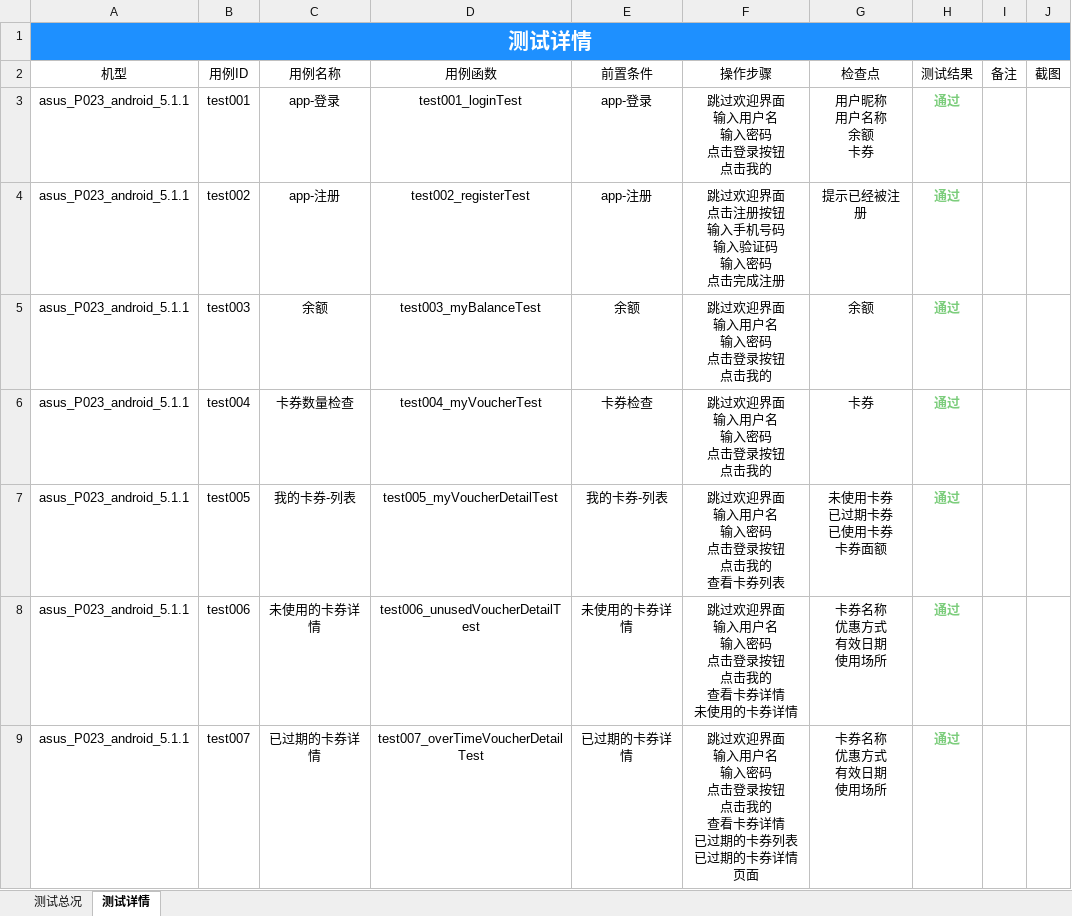
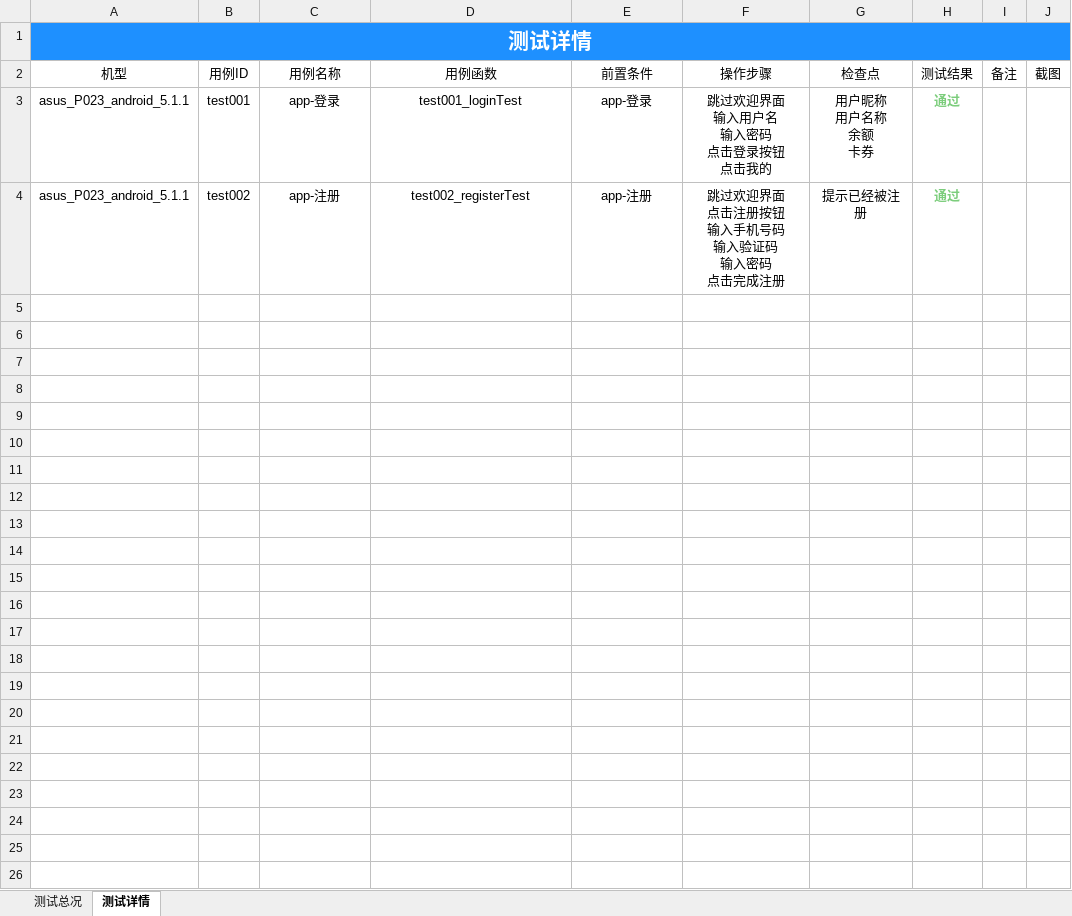
Before and after one commit to samesky2016/appium-test, an Excel workbook: Report/JslifeAppTestReport.xlsx, sheet 测试详情, drawn as a sheet; only a part is shown; values as stored, in another font and other column widths than the file's, no borders; charts and pictures not drawn; ↵ is a line break in a cell; the diff covers the shown part only; the diff names each change by its address in the sheet, - before the commit and + after, or states it on an @@ line.

```diff
--- a/Report/JslifeAppTestReport.xlsx (sheet 测试详情)
+++ b/Report/JslifeAppTestReport.xlsx (sheet 测试详情)
-row 5: asus_P023_android_5.1.1 | test003 | 余额 | test003_myBalanceTest | 余额 | 跳过欢迎界面 ↵ 输入用户名 ↵ 输入密码 ↵ 点击登录按钮 ↵ 点击我的 | 余额 | 通过
-row 6: asus_P023_android_5.1.1 | test004 | 卡券数量检查 | test004_myVoucherTest | 卡券检查 | 跳过欢迎界面 ↵ 输入用户名 ↵ 输入密码 ↵ 点击登录按钮 ↵ 点击我的 | 卡券 | 通过
-row 7: asus_P023_android_5.1.1 | test005 | 我的卡券-列表 | test005_myVoucherDetailTest | 我的卡券-列表 | 跳过欢迎界面 ↵ 输入用户名 ↵ 输入密码 ↵ 点击登录按钮 ↵ 点击我的 ↵ 查看卡券列表 | 未使用卡券 ↵ 已过期卡券 ↵ 已使用卡券 ↵ 卡券面额 | 通过
-row 8: asus_P023_android_5.1.1 | test006 | 未使用的卡券详情 | test006_unusedVoucherDetailTest | 未使用的卡券详情 | 跳过欢迎界面 ↵ 输入用户名 ↵ 输入密码 ↵ 点击登录按钮 ↵ 点击我的 ↵ 查看卡券详情 ↵ 未使用的卡券详情 | 卡券名称 ↵ 优惠方式 ↵ 有效日期 ↵ 使用场所 | 通过
-row 9: asus_P023_android_5.1.1 | test007 | 已过期的卡券详情 | test007_overTimeVoucherDetailTest | 已过期的卡券详情 | 跳过欢迎界面 ↵ 输入用户名 ↵ 输入密码 ↵ 点击登录按钮 ↵ 点击我的 ↵ 查看卡券详情 ↵ 已过期的卡券列表 ↵ 已过期的卡券详情页面 | 卡券名称 ↵ 优惠方式 ↵ 有效日期 ↵ 使用场所 | 通过
```
Also changed, not shown: 14 removed rows elsewhere in this sheet, sheet 测试总况, charts or pictures, 33 other files.
